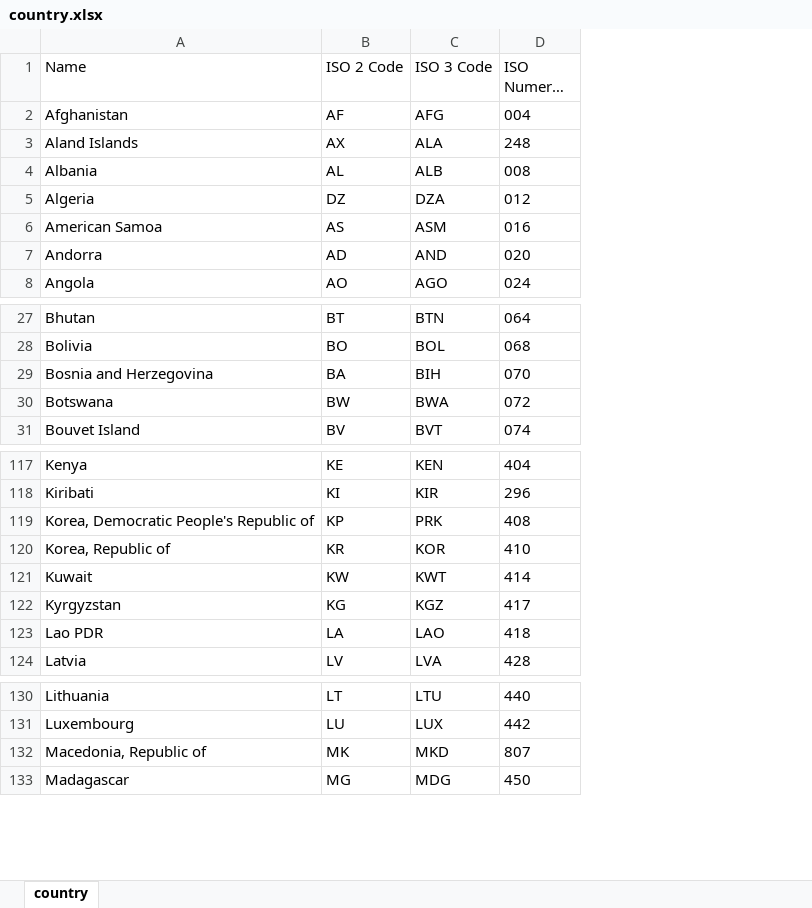
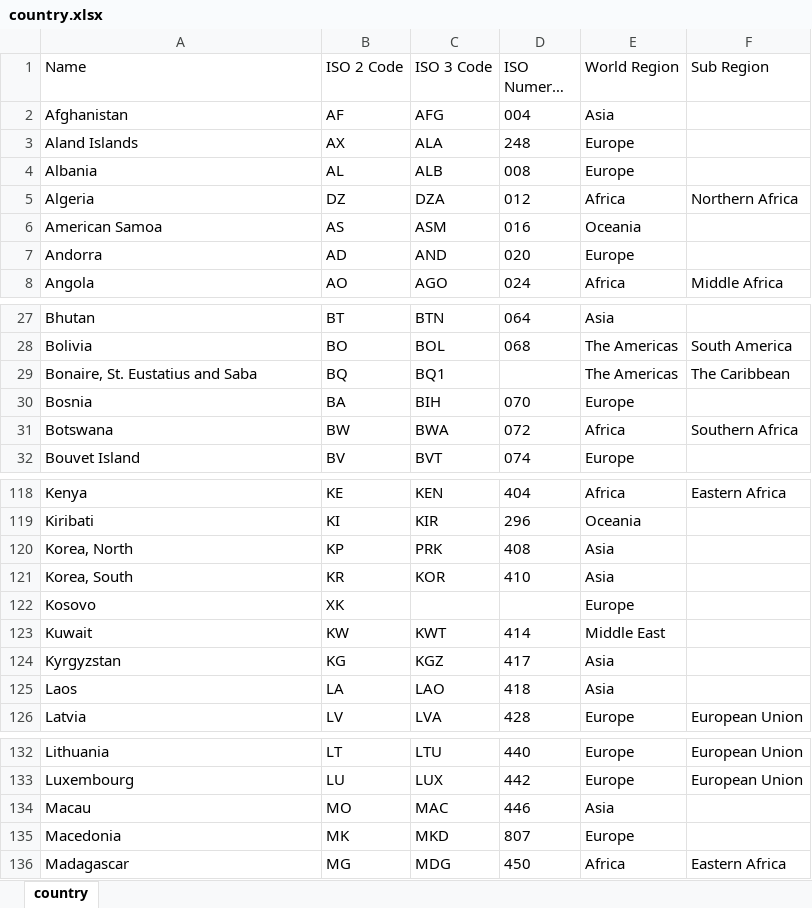
Before and after one commit to markglibres/countrylist, an Excel workbook: country.xlsx, sheet country, drawn as a sheet; only a part is shown, gaps mark what is left out; long unchanged cells end in …; values as stored, in another font and other column widths than the file's, no borders; table styles not drawn; addresses are those after the commit; the diff covers the shown part only; the diff names each change by its address in the sheet, - before the commit and + after, or states it on an @@ line.

```diff
--- a/country.xlsx (sheet country)
+++ b/country.xlsx (sheet country)
+column E (World Region), rows 2-8: Asia | Europe | Europe | Africa | Oceania | Europe | Africa; rows 27-28: Asia | The Americas; rows 30-32: Europe | Africa | Europe; rows 118-121: Africa | Oceania | Asia | Asia; rows 123-126: Middle East | Asia | Asia | Europe; rows 132-133: Europe | Europe; rows 135-136: Europe | Africa
+column F (Sub Region), rows 5-8: Northern Africa |  |  | Middle Africa; row 28: South America; row 31: Southern Africa; row 118: Eastern Africa; row 126: European Union; rows 132-133: European Union | European Union; row 136: Eastern Africa
+row 29: Bonaire, St. Eustatius and Saba | BQ | BQ1 |  | The Americas | The Caribbean
-A30 (Name): Bosnia and Herzegovina
+A30 (Name): Bosnia
-A120 (Name): Korea, Democratic People's Republic of
+A120 (Name): Korea, North
-A121 (Name): Korea, Republic of
+A121 (Name): Korea, South
+row 122: Kosovo | XK |  |  | Europe
-A125 (Name): Lao PDR
+A125 (Name): Laos
+row 134: Macau | MO | MAC | 446 | Asia
-A135 (Name): Macedonia, Republic of
+A135 (Name): Macedonia
```
Also changed, not shown: 2 added rows, 1 removed row and 16 edited cells elsewhere in this sheet, 3 other files.
